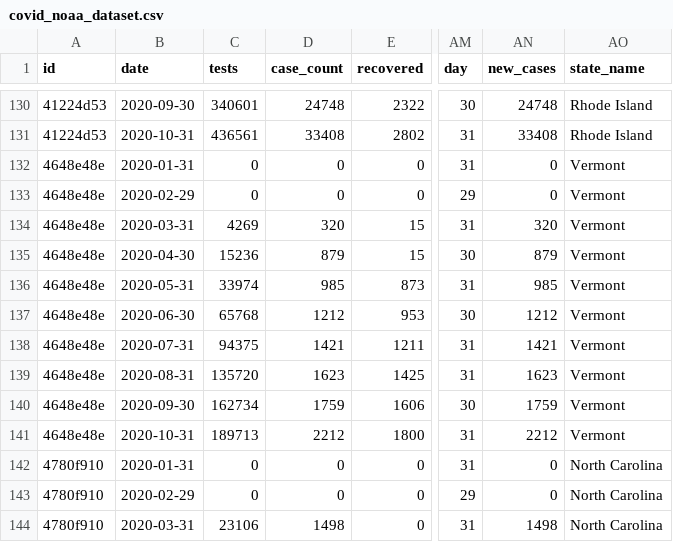
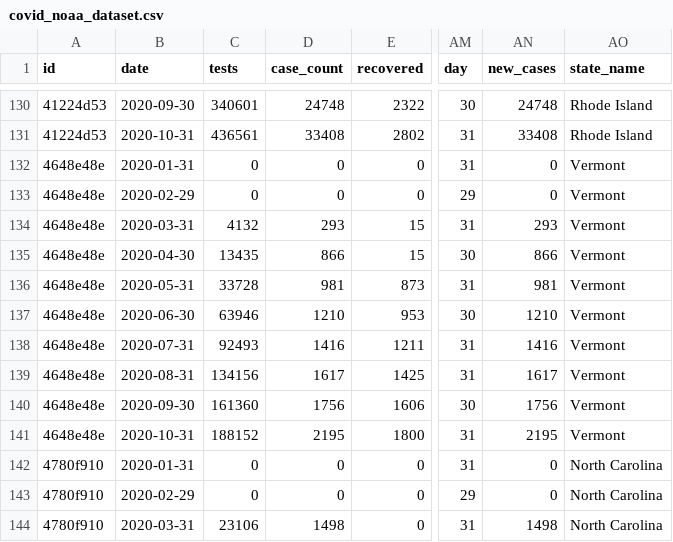
Before and after one commit to mb4650/cactus, a CSV file: data/covid_noaa_dataset.csv, drawn as a sheet; only a part is shown, gaps mark what is left out; the diff names each change by its address in the sheet, - before the commit and + after, or states it on an @@ line.

```diff
--- a/data/covid_noaa_dataset.csv
+++ b/data/covid_noaa_dataset.csv
-C134 (tests): 4269
+C134 (tests): 4132
-D134 (case_count): 320
+D134 (case_count): 293
-AN134 (new_cases): 320
+AN134 (new_cases): 293
-C135 (tests): 15236
+C135 (tests): 13435
-D135 (case_count): 879
+D135 (case_count): 866
-AN135 (new_cases): 879
+AN135 (new_cases): 866
-C136 (tests): 33974
+C136 (tests): 33728
-D136 (case_count): 985
+D136 (case_count): 981
-AN136 (new_cases): 985
+AN136 (new_cases): 981
-C137 (tests): 65768
+C137 (tests): 63946
-D137 (case_count): 1212
+D137 (case_count): 1210
-AN137 (new_cases): 1212
+AN137 (new_cases): 1210
-C138 (tests): 94375
+C138 (tests): 92493
-D138 (case_count): 1421
+D138 (case_count): 1416
-AN138 (new_cases): 1421
+AN138 (new_cases): 1416
-C139 (tests): 135720
+C139 (tests): 134156
-D139 (case_count): 1623
+D139 (case_count): 1617
-AN139 (new_cases): 1623
+AN139 (new_cases): 1617
-C140 (tests): 162734
+C140 (tests): 161360
-D140 (case_count): 1759
+D140 (case_count): 1756
-AN140 (new_cases): 1759
+AN140 (new_cases): 1756
-C141 (tests): 189713
+C141 (tests): 188152
-D141 (case_count): 2212
+D141 (case_count): 2195
-AN141 (new_cases): 2212
+AN141 (new_cases): 2195
```
Also changed, not shown: 3 other files.
